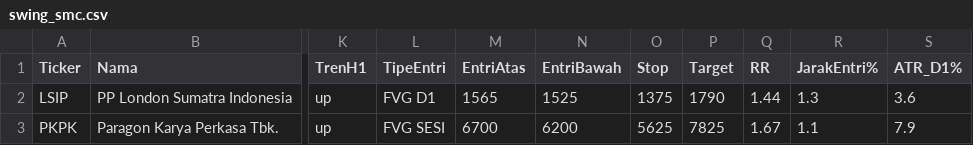
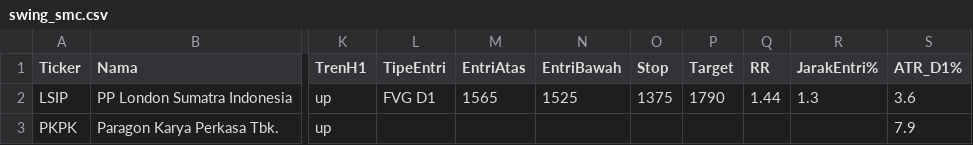
Before and after one commit to 2013tib-droid/Screening-Saham, a CSV file: hasil/swing_smc.csv, drawn as a sheet; only a part is shown, gaps mark what is left out; the diff names each change by its address in the sheet, - before the commit and + after, or states it on an @@ line.

```diff
--- a/hasil/swing_smc.csv
+++ b/hasil/swing_smc.csv
-L3 (TipeEntri): FVG SESI
+L3 (TipeEntri): (empty)
-M3 (EntriAtas): 6700
+M3 (EntriAtas): (empty)
-N3 (EntriBawah): 6200
+N3 (EntriBawah): (empty)
-O3 (Stop): 5625
+O3 (Stop): (empty)
-P3 (Target): 7825
+P3 (Target): (empty)
-Q3 (RR): 1.67
+Q3 (RR): (empty)
-R3 (JarakEntri%): 1.1
+R3 (JarakEntri%): (empty)
```
Also changed, not shown: hasil/breadth.csv, hasil/riwayat_swing.csv, 12 other files.
